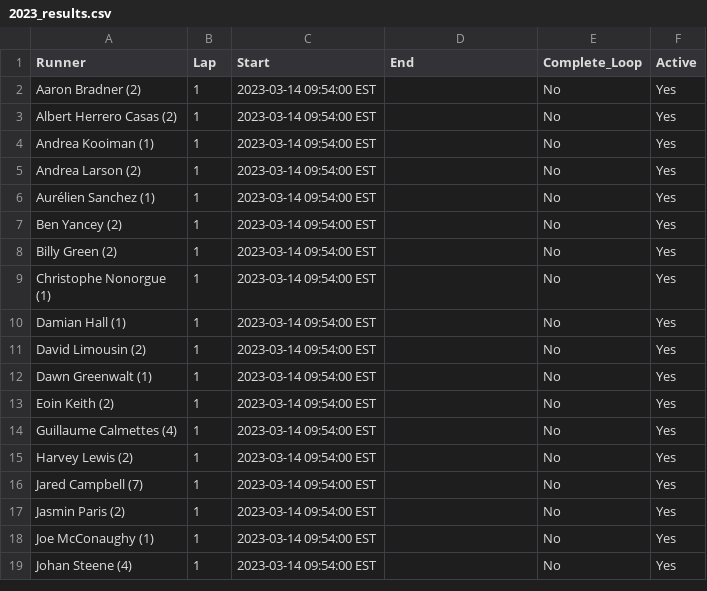
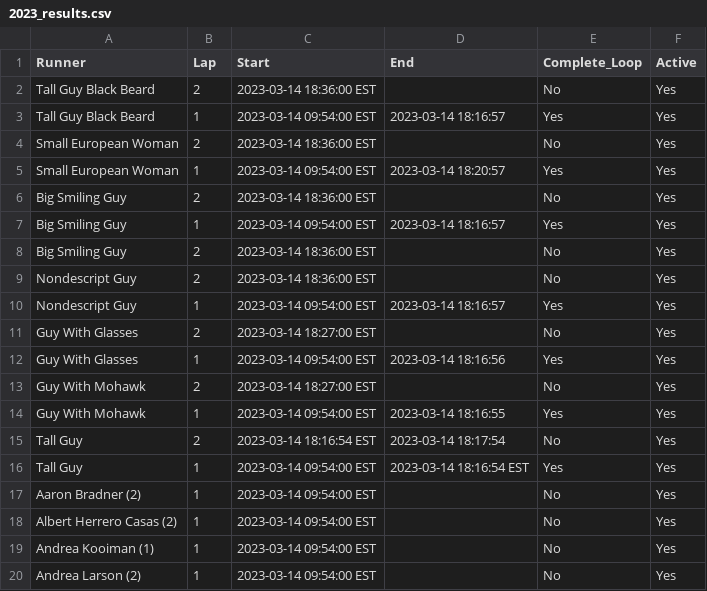
Before and after one commit to johnsug/barkley_plots, a CSV file: data/2023_results.csv, drawn as a sheet; only a part is shown; the shorter side is filled out with more unchanged rows; the diff names each change by its address in the sheet, - before the commit and + after, or states it on an @@ line.

Commit message:
Update 2023_results.csv

```diff
--- a/data/2023_results.csv
+++ b/data/2023_results.csv
+row 2: Tall Guy Black Beard | 2 | 2023-03-14 18:36:00 EST |  | No | Yes
+row 3: Tall Guy Black Beard | 1 | 2023-03-14 09:54:00 EST | 2023-03-14 18:16:57 | Yes | Yes
+row 4: Small European Woman | 2 | 2023-03-14 18:36:00 EST |  | No | Yes
+row 5: Small European Woman | 1 | 2023-03-14 09:54:00 EST | 2023-03-14 18:20:57 | Yes | Yes
+row 6: Big Smiling Guy | 2 | 2023-03-14 18:36:00 EST |  | No | Yes
+row 7: Big Smiling Guy | 1 | 2023-03-14 09:54:00 EST | 2023-03-14 18:16:57 | Yes | Yes
+row 8: Big Smiling Guy | 2 | 2023-03-14 18:36:00 EST |  | No | Yes
+row 9: Nondescript Guy | 2 | 2023-03-14 18:36:00 EST |  | No | Yes
+row 10: Nondescript Guy | 1 | 2023-03-14 09:54:00 EST | 2023-03-14 18:16:57 | Yes | Yes
+row 11: Guy With Glasses | 2 | 2023-03-14 18:27:00 EST |  | No | Yes
+row 12: Guy With Glasses | 1 | 2023-03-14 09:54:00 EST | 2023-03-14 18:16:56 | Yes | Yes
+row 13: Guy With Mohawk | 2 | 2023-03-14 18:27:00 EST |  | No | Yes
+row 14: Guy With Mohawk | 1 | 2023-03-14 09:54:00 EST | 2023-03-14 18:16:55 | Yes | Yes
+row 15: Tall Guy | 2 | 2023-03-14 18:16:54 EST | 2023-03-14 18:17:54 | No | Yes
+row 16: Tall Guy | 1 | 2023-03-14 09:54:00 EST | 2023-03-14 18:16:54 EST | Yes | Yes
```
